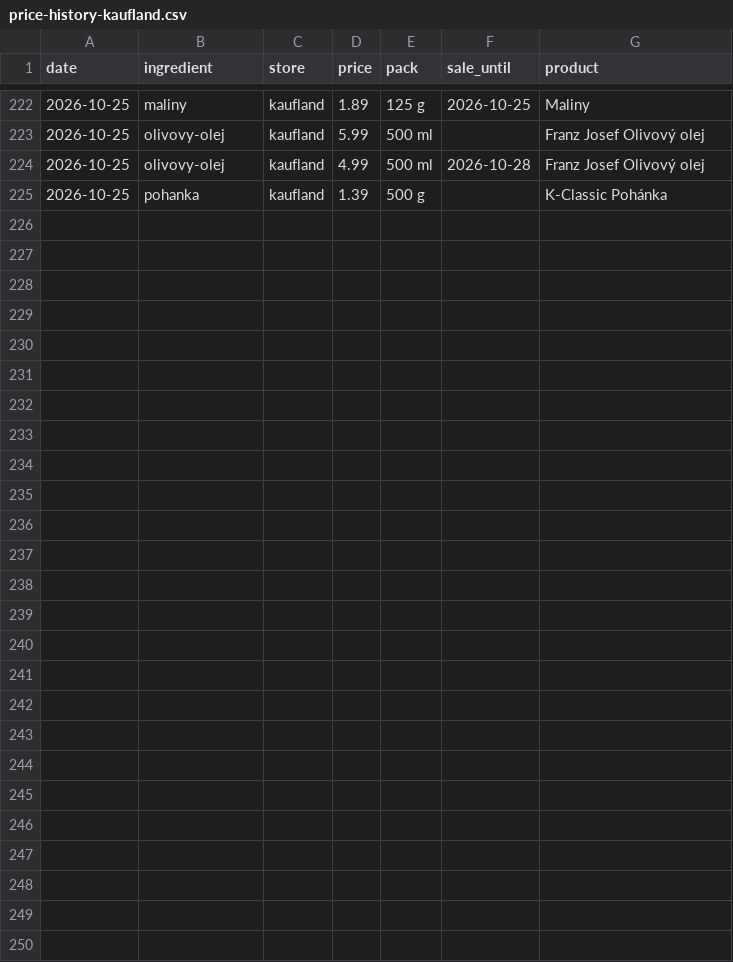
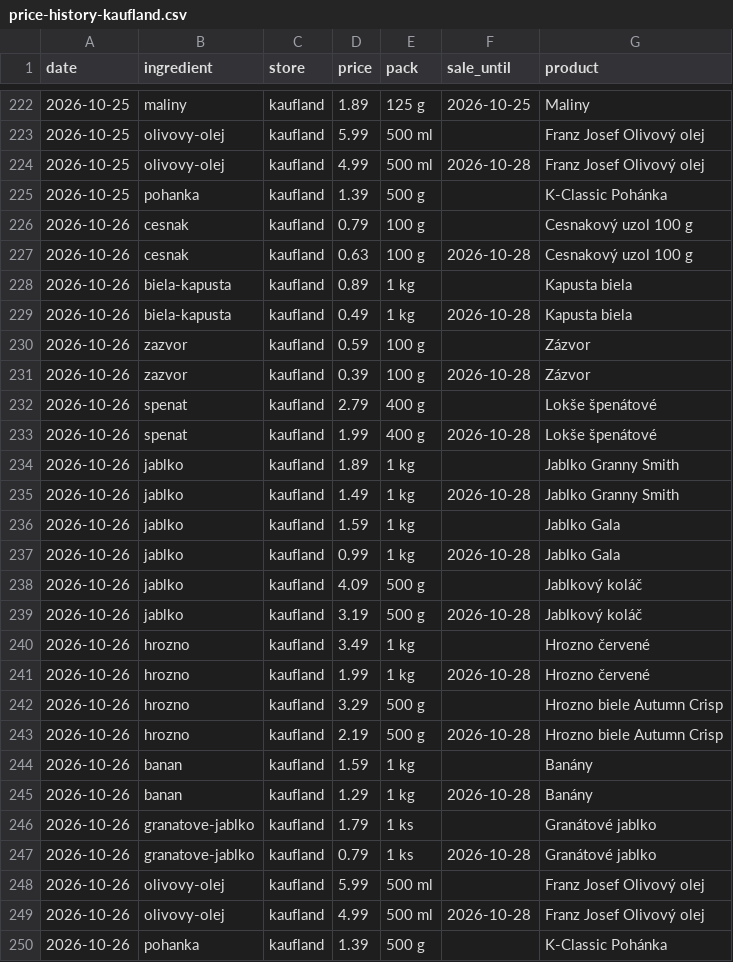
Before and after one commit to stromokocur5/receptio, a CSV file: content/price-history-kaufland.csv, drawn as a sheet; only a part is shown, gaps mark what is left out; the diff names each change by its address in the sheet, - before the commit and + after, or states it on an @@ line.

```diff
--- a/content/price-history-kaufland.csv
+++ b/content/price-history-kaufland.csv
+row 226: 2026-10-26 | cesnak | kaufland | 0.79 | 100 g |  | Cesnakový uzol 100 g
+row 227: 2026-10-26 | cesnak | kaufland | 0.63 | 100 g | 2026-10-28 | Cesnakový uzol 100 g
+row 228: 2026-10-26 | biela-kapusta | kaufland | 0.89 | 1 kg |  | Kapusta biela
+row 229: 2026-10-26 | biela-kapusta | kaufland | 0.49 | 1 kg | 2026-10-28 | Kapusta biela
+row 230: 2026-10-26 | zazvor | kaufland | 0.59 | 100 g |  | Zázvor
+row 231: 2026-10-26 | zazvor | kaufland | 0.39 | 100 g | 2026-10-28 | Zázvor
+row 232: 2026-10-26 | spenat | kaufland | 2.79 | 400 g |  | Lokše špenátové
+row 233: 2026-10-26 | spenat | kaufland | 1.99 | 400 g | 2026-10-28 | Lokše špenátové
+row 234: 2026-10-26 | jablko | kaufland | 1.89 | 1 kg |  | Jablko Granny Smith
+row 235: 2026-10-26 | jablko | kaufland | 1.49 | 1 kg | 2026-10-28 | Jablko Granny Smith
+row 236: 2026-10-26 | jablko | kaufland | 1.59 | 1 kg |  | Jablko Gala
+row 237: 2026-10-26 | jablko | kaufland | 0.99 | 1 kg | 2026-10-28 | Jablko Gala
+row 238: 2026-10-26 | jablko | kaufland | 4.09 | 500 g |  | Jablkový koláč
+row 239: 2026-10-26 | jablko | kaufland | 3.19 | 500 g | 2026-10-28 | Jablkový koláč
+row 240: 2026-10-26 | hrozno | kaufland | 3.49 | 1 kg |  | Hrozno červené
+row 241: 2026-10-26 | hrozno | kaufland | 1.99 | 1 kg | 2026-10-28 | Hrozno červené
+row 242: 2026-10-26 | hrozno | kaufland | 3.29 | 500 g |  | Hrozno biele Autumn Crisp
+row 243: 2026-10-26 | hrozno | kaufland | 2.19 | 500 g | 2026-10-28 | Hrozno biele Autumn Crisp
+row 244: 2026-10-26 | banan | kaufland | 1.59 | 1 kg |  | Banány
+row 245: 2026-10-26 | banan | kaufland | 1.29 | 1 kg | 2026-10-28 | Banány
+row 246: 2026-10-26 | granatove-jablko | kaufland | 1.79 | 1 ks |  | Granátové jablko
+row 247: 2026-10-26 | granatove-jablko | kaufland | 0.79 | 1 ks | 2026-10-28 | Granátové jablko
+row 248: 2026-10-26 | olivovy-olej | kaufland | 5.99 | 500 ml |  | Franz Josef Olivový olej
+row 249: 2026-10-26 | olivovy-olej | kaufland | 4.99 | 500 ml | 2026-10-28 | Franz Josef Olivový olej
+row 250: 2026-10-26 | pohanka | kaufland | 1.39 | 500 g |  | K-Classic Pohánka
```
Also changed, not shown: content/katalog-billa.csv, content/katalog-kaufland.csv, 8 other files.
